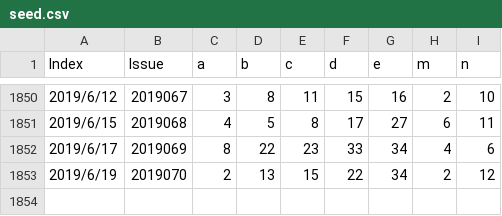
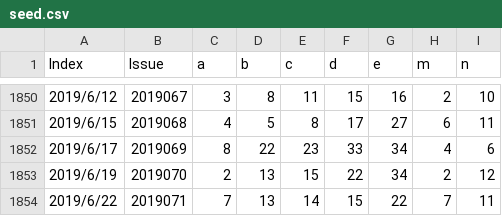
Before and after one commit to BaotingKing/MyHouse, a CSV file: nnProject/garden/seed.csv, drawn as a sheet; only a part is shown, gaps mark what is left out; the diff names each change by its address in the sheet, - before the commit and + after, or states it on an @@ line.

```diff
--- a/nnProject/garden/seed.csv
+++ b/nnProject/garden/seed.csv
+row 1854: 2019/6/22 | 2019071 | 7 | 13 | 14 | 15 | 22 | 7 | 11
```
Also changed, not shown: nnProject/garden/new_seed.csv, 2 other files.
